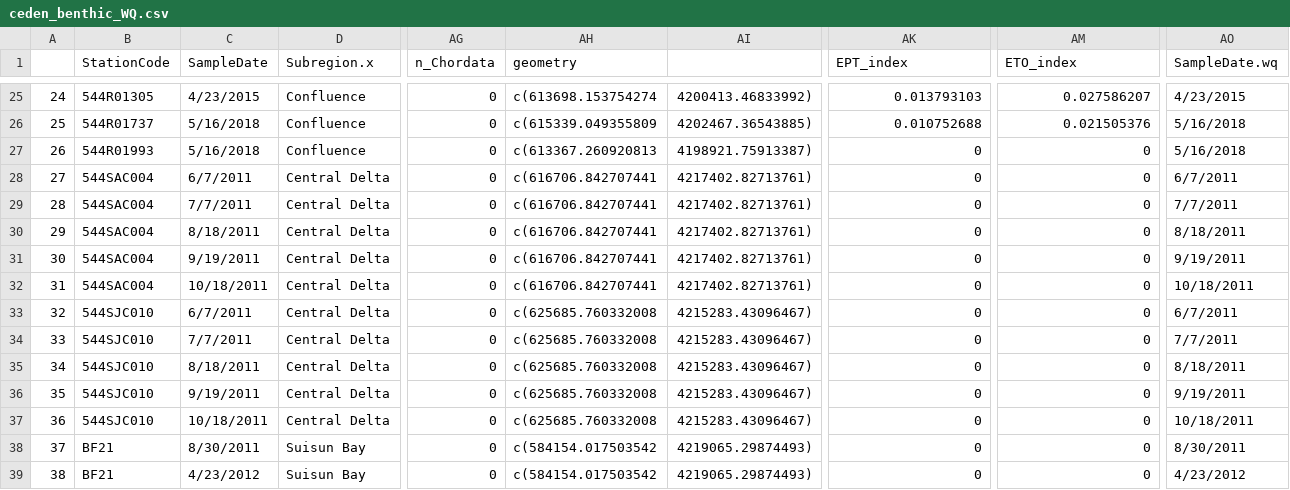
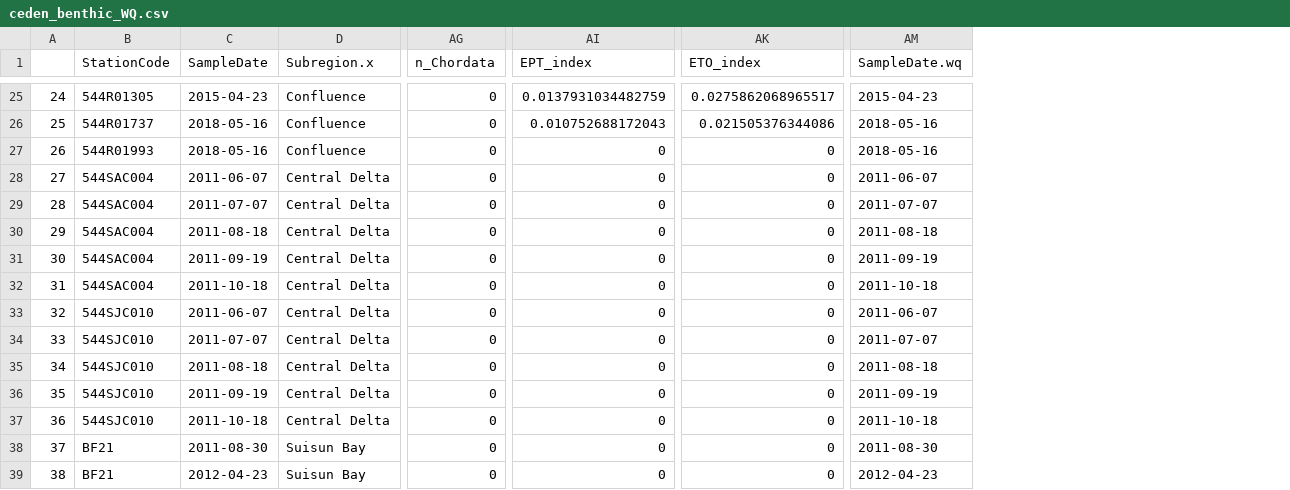
Before and after one commit to WWU-IETC-R-Collab/MI-Analysis, a CSV file: data/ceden_benthic_WQ.csv, drawn as a sheet; only a part is shown, gaps mark what is left out; removed rows and columns are numbered as before the commit, all else as after; the diff covers the shown part only; the diff names each change by its address in the sheet, - before the commit and + after, or states it on an @@ line.

```diff
--- a/data/ceden_benthic_WQ.csv
+++ b/data/ceden_benthic_WQ.csv
-column AH (geometry), rows 25-39: c(613698.153754274 | c(615339.049355809 | c(613367.260920813 | c(616706.842707441 | c(616706.842707441 | c(616706.842707441 | c(616706.842707441 | c(616706.842707441 | c(625685.760332008 | c(625685.760332008 | c(625685.760332008 | c(625685.760332008 | c(625685.760332008 | c(584154.017503542 | c(584154.017503542
-column AI, rows 25-39: 4200413.46833992) | 4202467.36543885) | 4198921.75913387) | 4217402.82713761) | 4217402.82713761) | 4217402.82713761) | 4217402.82713761) | 4217402.82713761) | 4215283.43096467) | 4215283.43096467) | 4215283.43096467) | 4215283.43096467) | 4215283.43096467) | 4219065.29874493) | 4219065.29874493)
-C25 (SampleDate): 4/23/2015
+C25 (SampleDate): 2015-04-23
-AI25 (EPT_index): 0.013793103
+AI25 (EPT_index): 0.0137931034482759
-AK25 (ETO_index): 0.027586207
+AK25 (ETO_index): 0.0275862068965517
-AM25 (SampleDate.wq): 4/23/2015
+AM25 (SampleDate.wq): 2015-04-23
-C26:C27 (SampleDate): 5/16/2018
+C26:C27 (SampleDate): 2018-05-16
-AI26 (EPT_index): 0.010752688
+AI26 (EPT_index): 0.010752688172043
-AK26 (ETO_index): 0.021505376
+AK26 (ETO_index): 0.021505376344086
-AM26:AM27 (SampleDate.wq): 5/16/2018
+AM26:AM27 (SampleDate.wq): 2018-05-16
-C28 (SampleDate): 6/7/2011
+C28 (SampleDate): 2011-06-07
-AM28 (SampleDate.wq): 6/7/2011
+AM28 (SampleDate.wq): 2011-06-07
-C29 (SampleDate): 7/7/2011
+C29 (SampleDate): 2011-07-07
-AM29 (SampleDate.wq): 7/7/2011
+AM29 (SampleDate.wq): 2011-07-07
-C30 (SampleDate): 8/18/2011
+C30 (SampleDate): 2011-08-18
-AM30 (SampleDate.wq): 8/18/2011
+AM30 (SampleDate.wq): 2011-08-18
-C31 (SampleDate): 9/19/2011
+C31 (SampleDate): 2011-09-19
-AM31 (SampleDate.wq): 9/19/2011
+AM31 (SampleDate.wq): 2011-09-19
-C32 (SampleDate): 10/18/2011
+C32 (SampleDate): 2011-10-18
-AM32 (SampleDate.wq): 10/18/2011
+AM32 (SampleDate.wq): 2011-10-18
-C33 (SampleDate): 6/7/2011
+C33 (SampleDate): 2011-06-07
-AM33 (SampleDate.wq): 6/7/2011
+AM33 (SampleDate.wq): 2011-06-07
-C34 (SampleDate): 7/7/2011
+C34 (SampleDate): 2011-07-07
-AM34 (SampleDate.wq): 7/7/2011
+AM34 (SampleDate.wq): 2011-07-07
-C35 (SampleDate): 8/18/2011
+C35 (SampleDate): 2011-08-18
-AM35 (SampleDate.wq): 8/18/2011
+AM35 (SampleDate.wq): 2011-08-18
-C36 (SampleDate): 9/19/2011
+C36 (SampleDate): 2011-09-19
-AM36 (SampleDate.wq): 9/19/2011
+AM36 (SampleDate.wq): 2011-09-19
-C37 (SampleDate): 10/18/2011
+C37 (SampleDate): 2011-10-18
-AM37 (SampleDate.wq): 10/18/2011
+AM37 (SampleDate.wq): 2011-10-18
-C38 (SampleDate): 8/30/2011
+C38 (SampleDate): 2011-08-30
-AM38 (SampleDate.wq): 8/30/2011
+AM38 (SampleDate.wq): 2011-08-30
-C39 (SampleDate): 4/23/2012
+C39 (SampleDate): 2012-04-23
-AM39 (SampleDate.wq): 4/23/2012
+AM39 (SampleDate.wq): 2012-04-23
```
Also changed, not shown: 134 edited cells elsewhere in this file, 4 other files.
